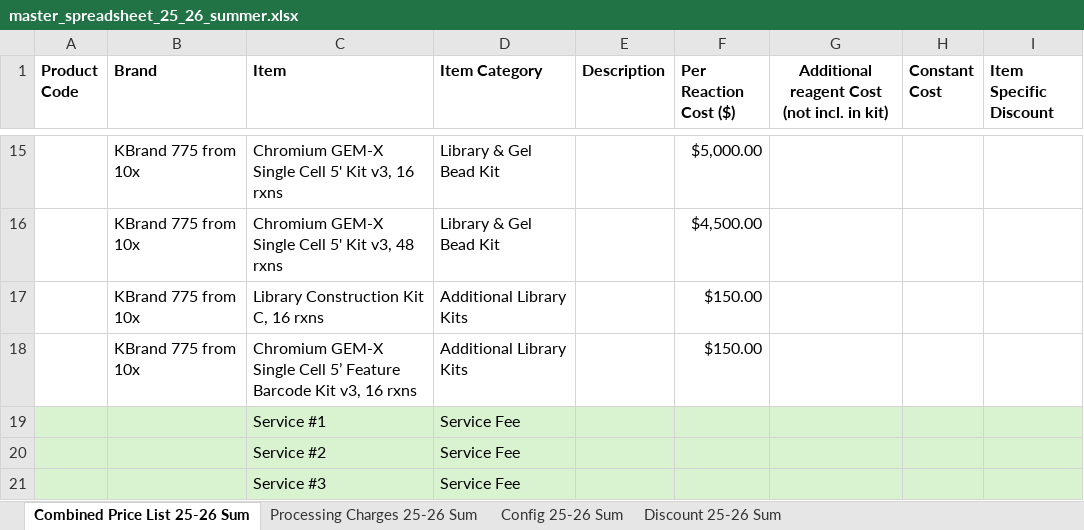
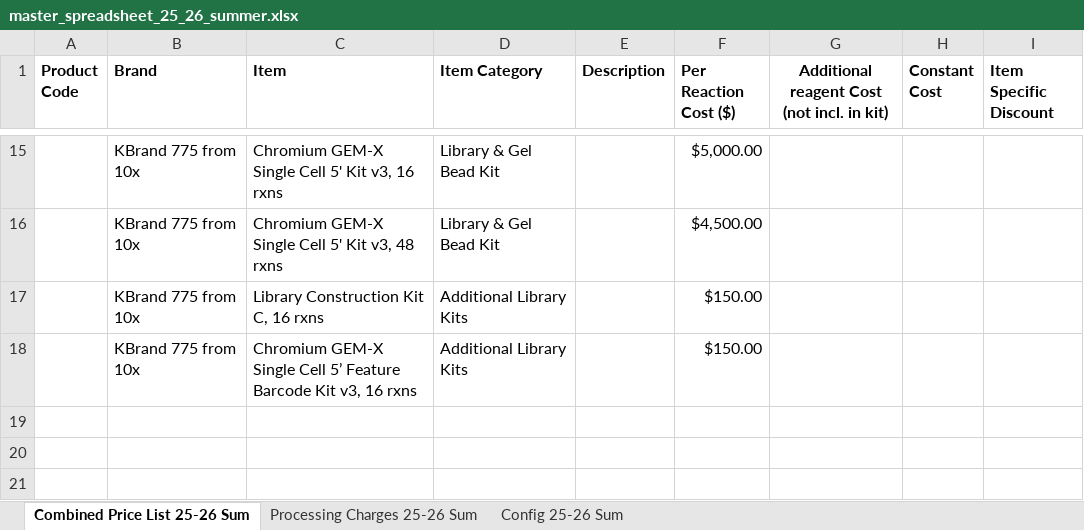
Before and after one commit to yiliyayaya/genomics-invoicing-25-26Summer-Test, an Excel workbook: master_spreadsheet_25_26_summer.xlsx, sheet Combined Price List 25-26 Sum, drawn as a sheet; only a part is shown, gaps mark what is left out; values as stored, in another font and other column widths than the file's, no borders; the diff names each change by its address in the sheet, - before the commit and + after, or states it on an @@ line.

```diff
--- a/master_spreadsheet_25_26_summer.xlsx (sheet Combined Price List 25-26 Sum)
+++ b/master_spreadsheet_25_26_summer.xlsx (sheet Combined Price List 25-26 Sum)
-sheet tab: Discount 25-26 Sum
-row 19:  |  | Service #1 | Service Fee
-row 20:  |  | Service #2 | Service Fee
-row 21:  |  | Service #3 | Service Fee
```
Also changed, not shown: sheet Config 25-26 Sum, 1 other file.
